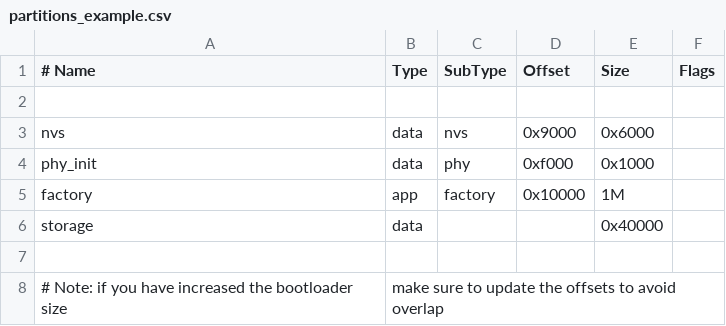
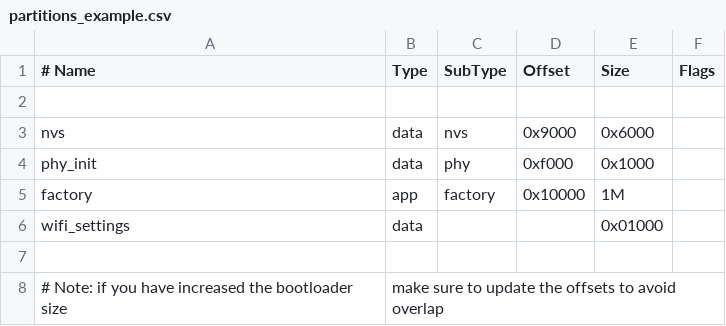
Before and after one commit to rodrigoschardong/ESP-32-LORATION, a CSV file: X_Flash/partitions_example.csv, drawn as a sheet; the diff names each change by its address in the sheet, - before the commit and + after, or states it on an @@ line.

Commit message:
fix: flash usage

```diff
--- a/X_Flash/partitions_example.csv
+++ b/X_Flash/partitions_example.csv
-A6 (# Name): storage
+A6 (# Name): wifi_settings
-E6 (Size): 0x40000
+E6 (Size): 0x01000
```
Also changed, not shown: 1 other file.
